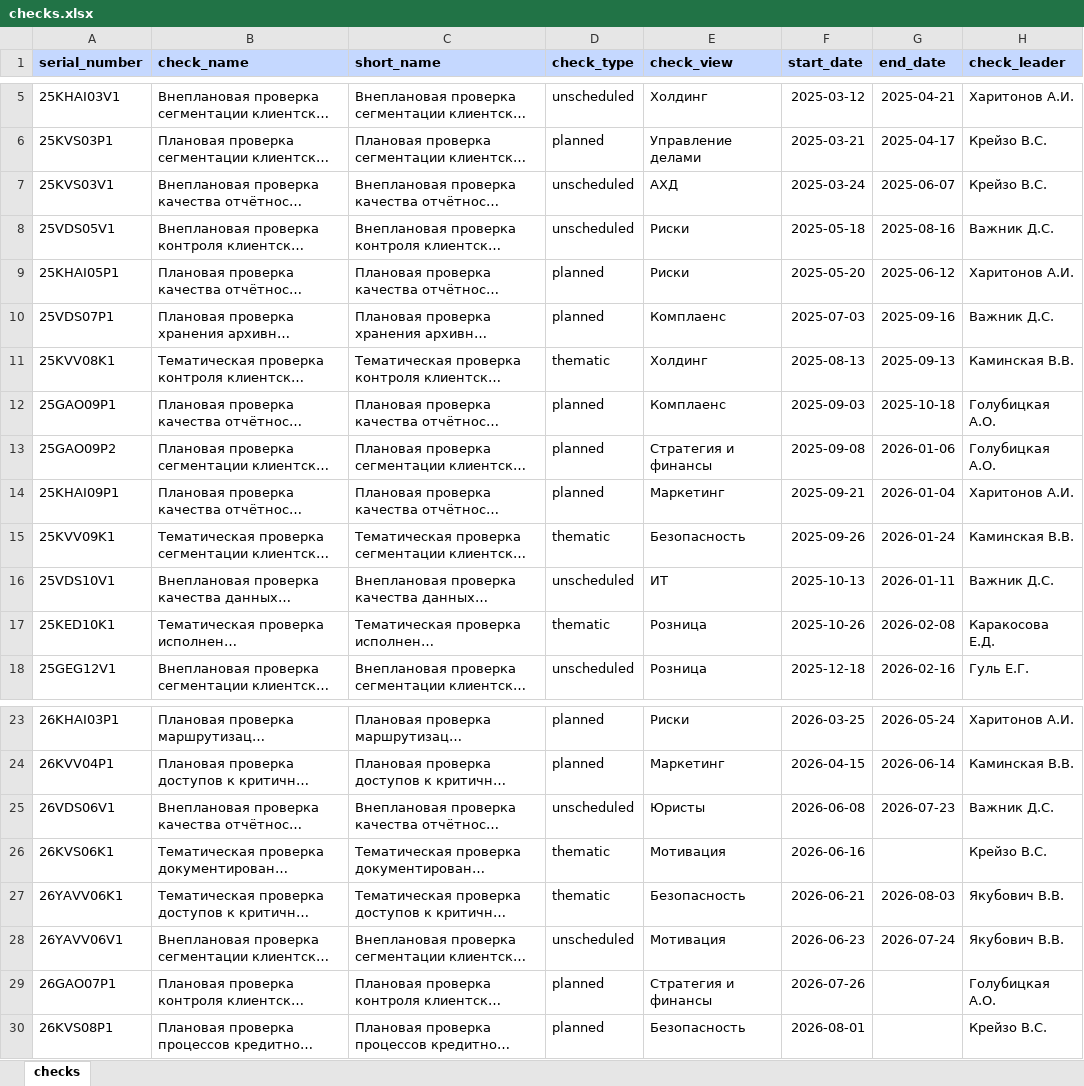
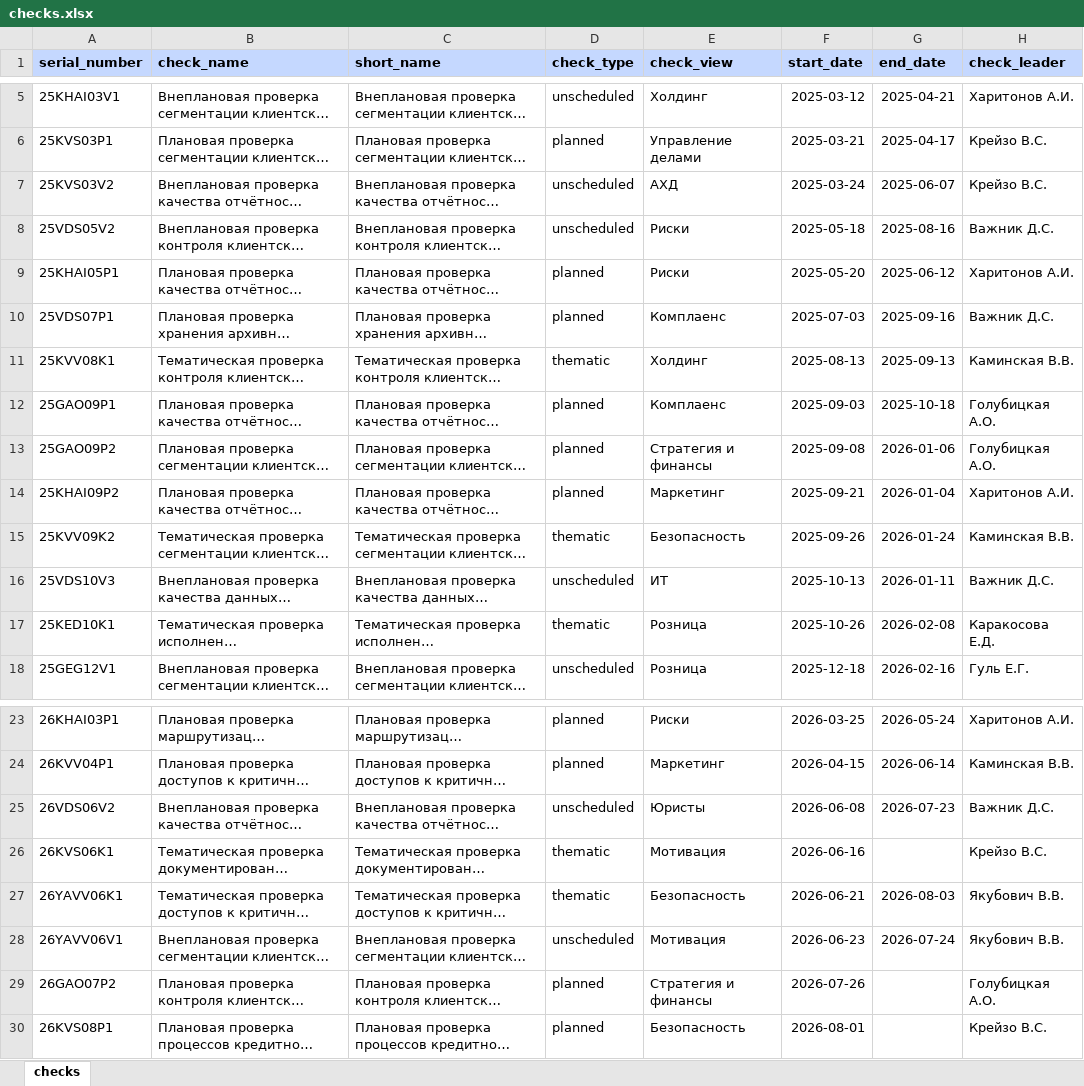
Before and after one commit to sweetd0vee/sokol, an Excel workbook: data/checks.xlsx, sheet checks, drawn as a sheet; only a part is shown, gaps mark what is left out; long unchanged cells end in …; values as stored, in another font and other column widths than the file's, no borders; the diff names each change by its address in the sheet, - before the commit and + after, or states it on an @@ line.

```diff
--- a/data/checks.xlsx (sheet checks)
+++ b/data/checks.xlsx (sheet checks)
-A7 (serial_number): 25KVS03V1
+A7 (serial_number): 25KVS03V2
-A8 (serial_number): 25VDS05V1
+A8 (serial_number): 25VDS05V2
-A14 (serial_number): 25KHAI09P1
+A14 (serial_number): 25KHAI09P2
-A15 (serial_number): 25KVV09K1
+A15 (serial_number): 25KVV09K2
-A16 (serial_number): 25VDS10V1
+A16 (serial_number): 25VDS10V3
-A25 (serial_number): 26VDS06V1
+A25 (serial_number): 26VDS06V2
-A29 (serial_number): 26GAO07P1
+A29 (serial_number): 26GAO07P2
```
Also changed, not shown: data/recommendations.xlsx, 52 other files.
